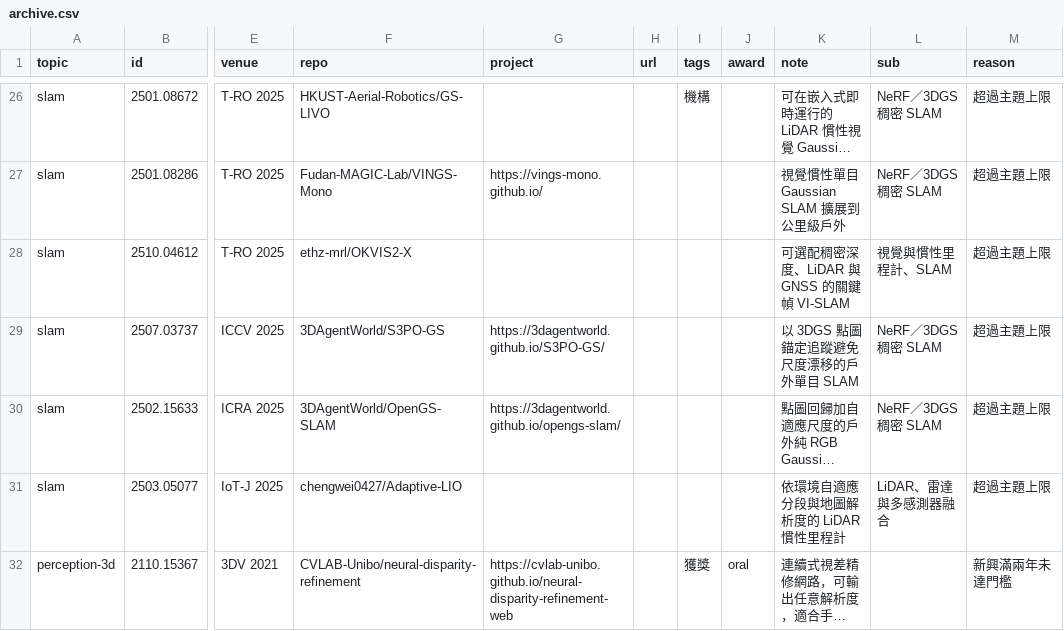
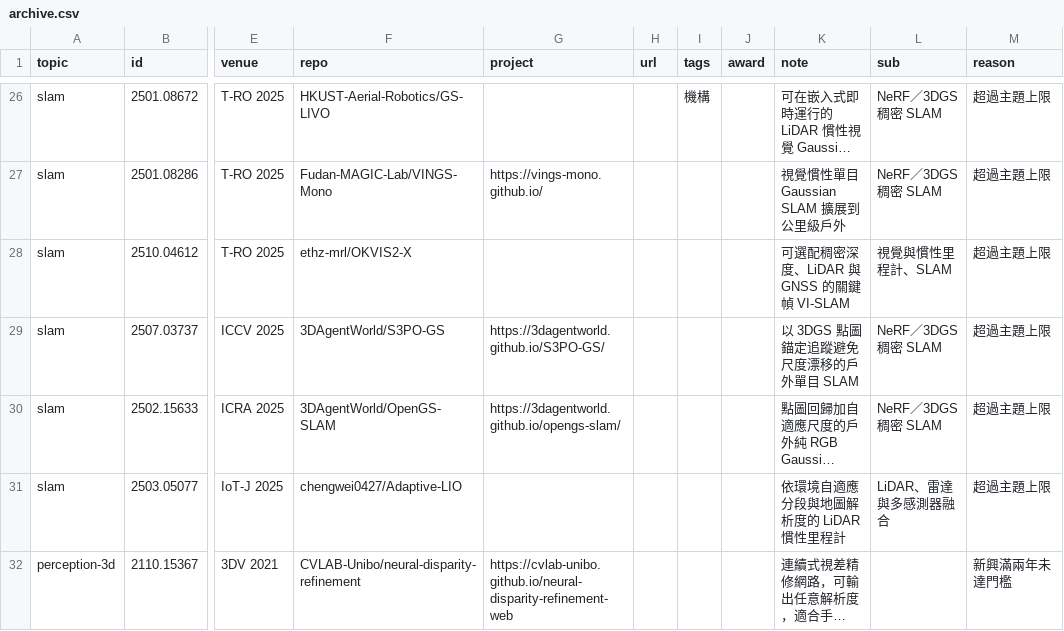
Before and after one commit to chenyuting3077/mobile-robot-survey, a CSV file: data/archive.csv, drawn as a sheet; only a part is shown, gaps mark what is left out; long unchanged cells end in …; the diff covers the shown part only; the diff names each change by its address in the sheet, - before the commit and + after, or states it on an @@ line.

```diff
--- a/data/archive.csv
+++ b/data/archive.csv
-I32 (tags): 獲獎
+I32 (tags): (empty)
-J32 (award): oral
+J32 (award): (empty)
```
Also changed, not shown: 8 edited cells elsewhere in this file, data/classics.csv, 5 other files.
